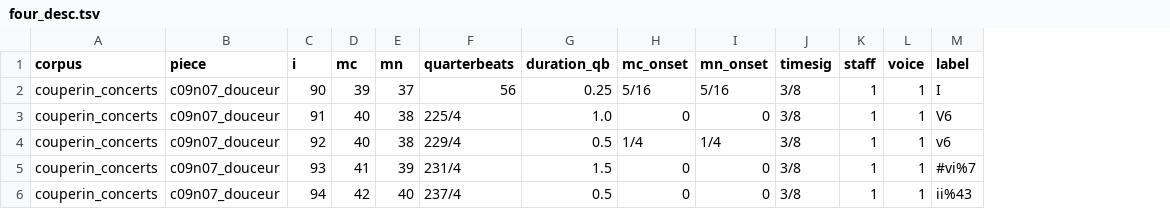
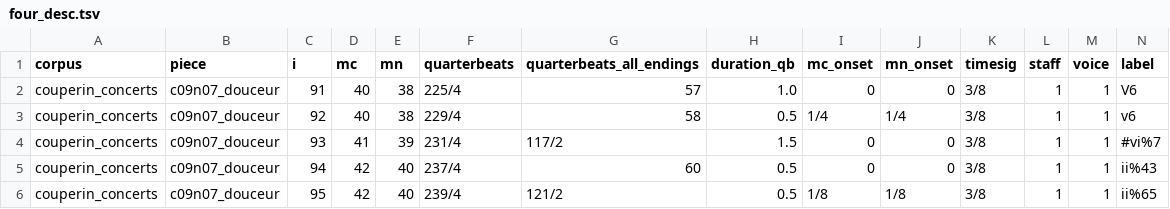
Before and after one commit to DCMLab/coup, a TSV file: results/chromatic_bass/four_desc.tsv, drawn as a sheet; only a part is shown; removed rows and columns are numbered as before the commit, all else as after; rows hold the shown columns only; the diff names each change by its address in the sheet, - before the commit and + after, or states it on an @@ line.

```diff
--- a/results/chromatic_bass/four_desc.tsv
+++ b/results/chromatic_bass/four_desc.tsv
+column G (quarterbeats_all_endings), rows 2-5: 57 | 58 | 117/2 | 60
-row 2: couperin_concerts | c09n07_douceur | 90 | 39 | 37 | 56 | 0.25 | 5/16 | 5/16 | 3/8 | 1 | 1 | I
+row 6: couperin_concerts | c09n07_douceur | 95 | 42 | 40 | 239/4 | 121/2 | 0.5 | 1/8 | 1/8 | 3/8 | 1 | 1 | ii%65
```
Also changed, not shown: results/chromatic_bass/four_asc.tsv, results/chromatic_bass/three_asc.tsv, 4 other files.
